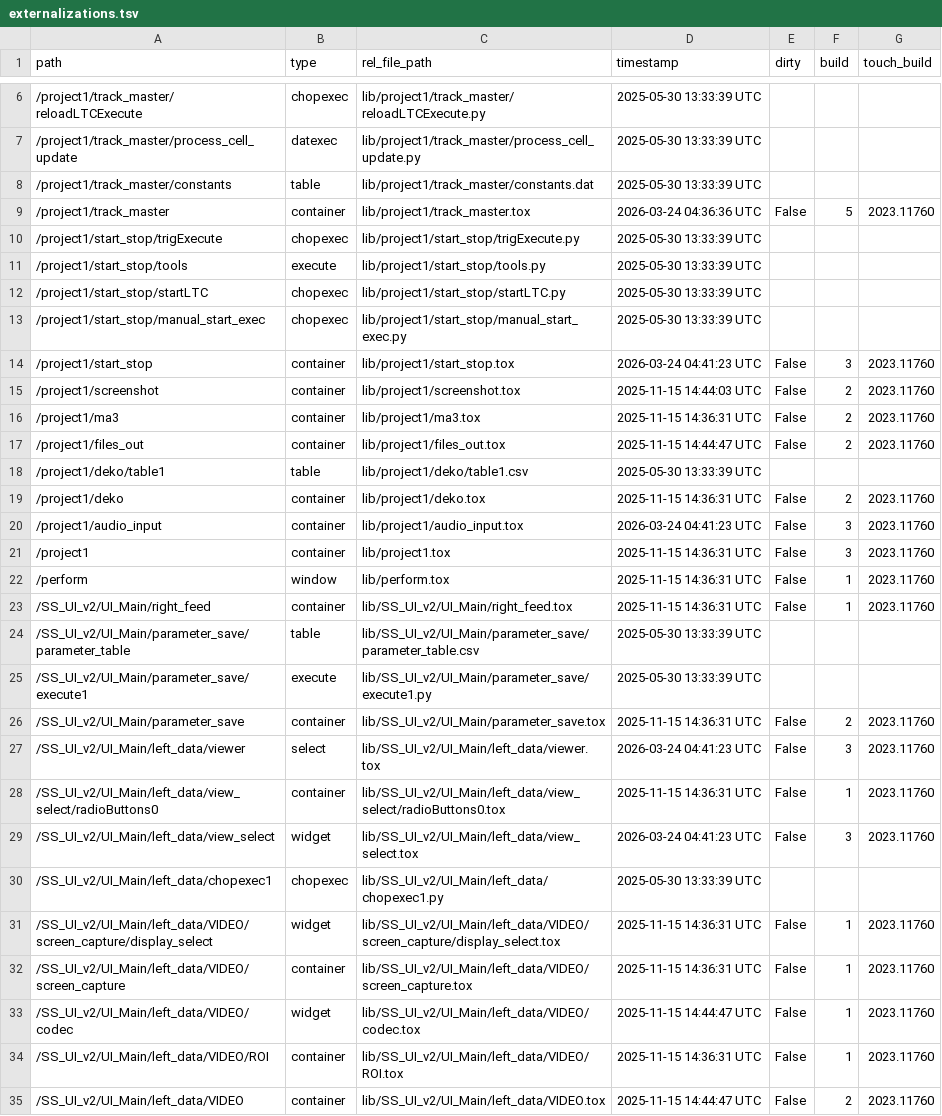
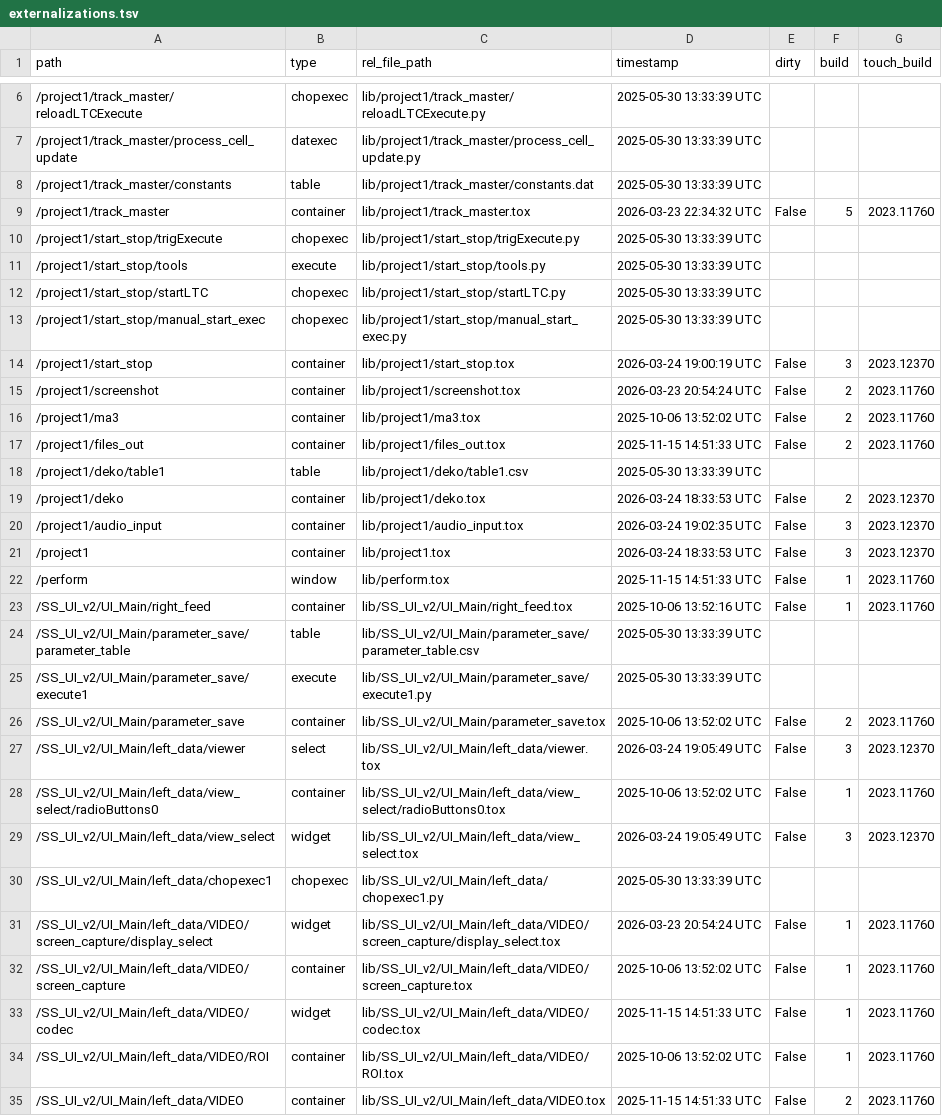
Before and after one commit to fragment-nine/Show-Saver, a TSV file: lib/project1/externalizations.tsv, drawn as a sheet; only a part is shown, gaps mark what is left out; the diff covers the shown part only.

```diff
--- a/lib/project1/externalizations.tsv
+++ b/lib/project1/externalizations.tsv
@@ -8,3 +8,3 @@ path	type	rel_file_path	timestamp	dirty	build	touch_build
 /project1/track_master/constants	table	lib/project1/track_master/constants.dat	2025-05-30 13:33:39 UTC			
-/project1/track_master	container	lib/project1/track_master.tox	2026-03-24 04:36:36 UTC	False	5	2023.11760
+/project1/track_master	container	lib/project1/track_master.tox	2026-03-23 22:34:32 UTC	False	5	2023.11760
 /project1/start_stop/trigExecute	chopexec	lib/project1/start_stop/trigExecute.py	2025-05-30 13:33:39 UTC			
@@ -13,23 +13,23 @@ path	type	rel_file_path	timestamp	dirty	build	touch_build
 /project1/start_stop/manual_start_exec	chopexec	lib/project1/start_stop/manual_start_exec.py	2025-05-30 13:33:39 UTC			
-/project1/start_stop	container	lib/project1/start_stop.tox	2026-03-24 04:41:23 UTC	False	3	2023.11760
-/project1/screenshot	container	lib/project1/screenshot.tox	2025-11-15 14:44:03 UTC	False	2	2023.11760
-/project1/ma3	container	lib/project1/ma3.tox	2025-11-15 14:36:31 UTC	False	2	2023.11760
-/project1/files_out	container	lib/project1/files_out.tox	2025-11-15 14:44:47 UTC	False	2	2023.11760
+/project1/start_stop	container	lib/project1/start_stop.tox	2026-03-24 19:00:19 UTC	False	3	2023.12370
+/project1/screenshot	container	lib/project1/screenshot.tox	2026-03-23 20:54:24 UTC	False	2	2023.11760
+/project1/ma3	container	lib/project1/ma3.tox	2025-10-06 13:52:02 UTC	False	2	2023.11760
+/project1/files_out	container	lib/project1/files_out.tox	2025-11-15 14:51:33 UTC	False	2	2023.11760
 /project1/deko/table1	table	lib/project1/deko/table1.csv	2025-05-30 13:33:39 UTC			
-/project1/deko	container	lib/project1/deko.tox	2025-11-15 14:36:31 UTC	False	2	2023.11760
-/project1/audio_input	container	lib/project1/audio_input.tox	2026-03-24 04:41:23 UTC	False	3	2023.11760
-/project1	container	lib/project1.tox	2025-11-15 14:36:31 UTC	False	3	2023.11760
-/perform	window	lib/perform.tox	2025-11-15 14:36:31 UTC	False	1	2023.11760
-/SS_UI_v2/UI_Main/right_feed	container	lib/SS_UI_v2/UI_Main/right_feed.tox	2025-11-15 14:36:31 UTC	False	1	2023.11760
+/project1/deko	container	lib/project1/deko.tox	2026-03-24 18:33:53 UTC	False	2	2023.12370
+/project1/audio_input	container	lib/project1/audio_input.tox	2026-03-24 19:02:35 UTC	False	3	2023.12370
+/project1	container	lib/project1.tox	2026-03-24 18:33:53 UTC	False	3	2023.12370
+/perform	window	lib/perform.tox	2025-11-15 14:51:33 UTC	False	1	2023.11760
+/SS_UI_v2/UI_Main/right_feed	container	lib/SS_UI_v2/UI_Main/right_feed.tox	2025-10-06 13:52:16 UTC	False	1	2023.11760
 /SS_UI_v2/UI_Main/parameter_save/parameter_table	table	lib/SS_UI_v2/UI_Main/parameter_save/parameter_table.csv	2025-05-30 13:33:39 UTC			
 /SS_UI_v2/UI_Main/parameter_save/execute1	execute	lib/SS_UI_v2/UI_Main/parameter_save/execute1.py	2025-05-30 13:33:39 UTC			
-/SS_UI_v2/UI_Main/parameter_save	container	lib/SS_UI_v2/UI_Main/parameter_save.tox	2025-11-15 14:36:31 UTC	False	2	2023.11760
-/SS_UI_v2/UI_Main/left_data/viewer	select	lib/SS_UI_v2/UI_Main/left_data/viewer.tox	2026-03-24 04:41:23 UTC	False	3	2023.11760
-/SS_UI_v2/UI_Main/left_data/view_select/radioButtons0	container	lib/SS_UI_v2/UI_Main/left_data/view_select/radioButtons0.tox	2025-11-15 14:36:31 UTC	False	1	2023.11760
-/SS_UI_v2/UI_Main/left_data/view_select	widget	lib/SS_UI_v2/UI_Main/left_data/view_select.tox	2026-03-24 04:41:23 UTC	False	3	2023.11760
+/SS_UI_v2/UI_Main/parameter_save	container	lib/SS_UI_v2/UI_Main/parameter_save.tox	2025-10-06 13:52:02 UTC	False	2	2023.11760
+/SS_UI_v2/UI_Main/left_data/viewer	select	lib/SS_UI_v2/UI_Main/left_data/viewer.tox	2026-03-24 19:05:49 UTC	False	3	2023.12370
+/SS_UI_v2/UI_Main/left_data/view_select/radioButtons0	container	lib/SS_UI_v2/UI_Main/left_data/view_select/radioButtons0.tox	2025-10-06 13:52:02 UTC	False	1	2023.11760
+/SS_UI_v2/UI_Main/left_data/view_select	widget	lib/SS_UI_v2/UI_Main/left_data/view_select.tox	2026-03-24 19:05:49 UTC	False	3	2023.12370
 /SS_UI_v2/UI_Main/left_data/chopexec1	chopexec	lib/SS_UI_v2/UI_Main/left_data/chopexec1.py	2025-05-30 13:33:39 UTC			
-/SS_UI_v2/UI_Main/left_data/VIDEO/screen_capture/display_select	widget	lib/SS_UI_v2/UI_Main/left_data/VIDEO/screen_capture/display_select.tox	2025-11-15 14:36:31 UTC	False	1	2023.11760
-/SS_UI_v2/UI_Main/left_data/VIDEO/screen_capture	container	lib/SS_UI_v2/UI_Main/left_data/VIDEO/screen_capture.tox	2025-11-15 14:36:31 UTC	False	1	2023.11760
-/SS_UI_v2/UI_Main/left_data/VIDEO/codec	widget	lib/SS_UI_v2/UI_Main/left_data/VIDEO/codec.tox	2025-11-15 14:44:47 UTC	False	1	2023.11760
-/SS_UI_v2/UI_Main/left_data/VIDEO/ROI	container	lib/SS_UI_v2/UI_Main/left_data/VIDEO/ROI.tox	2025-11-15 14:36:31 UTC	False	1	2023.11760
-/SS_UI_v2/UI_Main/left_data/VIDEO	container	lib/SS_UI_v2/UI_Main/left_data/VIDEO.tox	2025-11-15 14:44:47 UTC	False	2	2023.11760
+/SS_UI_v2/UI_Main/left_data/VIDEO/screen_capture/display_select	widget	lib/SS_UI_v2/UI_Main/left_data/VIDEO/screen_capture/display_select.tox	2026-03-23 20:54:24 UTC	False	1	2023.11760
+/SS_UI_v2/UI_Main/left_data/VIDEO/screen_capture	container	lib/SS_UI_v2/UI_Main/left_data/VIDEO/screen_capture.tox	2025-10-06 13:52:02 UTC	False	1	2023.11760
+/SS_UI_v2/UI_Main/left_data/VIDEO/codec	widget	lib/SS_UI_v2/UI_Main/left_data/VIDEO/codec.tox	2025-11-15 14:51:33 UTC	False	1	2023.11760
+/SS_UI_v2/UI_Main/left_data/VIDEO/ROI	container	lib/SS_UI_v2/UI_Main/left_data/VIDEO/ROI.tox	2025-10-06 13:52:02 UTC	False	1	2023.11760
+/SS_UI_v2/UI_Main/left_data/VIDEO	container	lib/SS_UI_v2/UI_Main/left_data/VIDEO.tox	2025-11-15 14:51:33 UTC	False	2	2023.11760
```
Also changed, not shown: 35 edited cells elsewhere in this file, lib/SS_UI_v2/UI_Main/parameter_save/parameter_table.csv, 12 other files.
